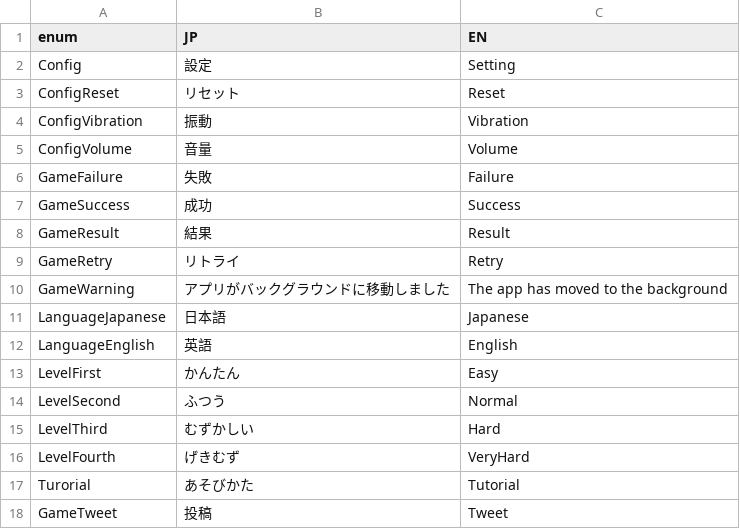
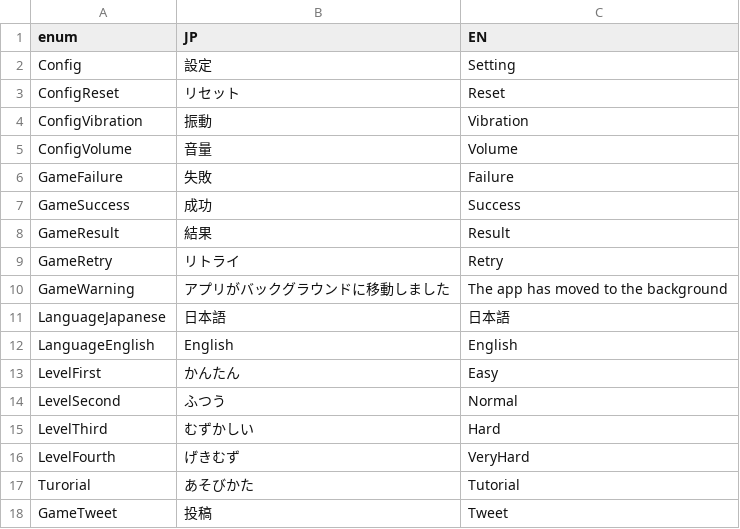
Before and after one commit to bmjoy/Treevel-client, a CSV file: Assets/Project/Resources/GameDatas/translation.csv, drawn as a sheet.

Commit message:
Be kind to users who only know one language

```diff
--- a/Assets/Project/Resources/GameDatas/translation.csv
+++ b/Assets/Project/Resources/GameDatas/translation.csv
@@ -10,4 +10,4 @@ GameRetry,リトライ,Retry
 GameWarning,アプリがバックグラウンドに移動しました,The app has moved to the background
-LanguageJapanese,日本語,Japanese
-LanguageEnglish,英語,English
+LanguageJapanese,日本語,日本語
+LanguageEnglish,English,English
 LevelFirst,かんたん,Easy
```
